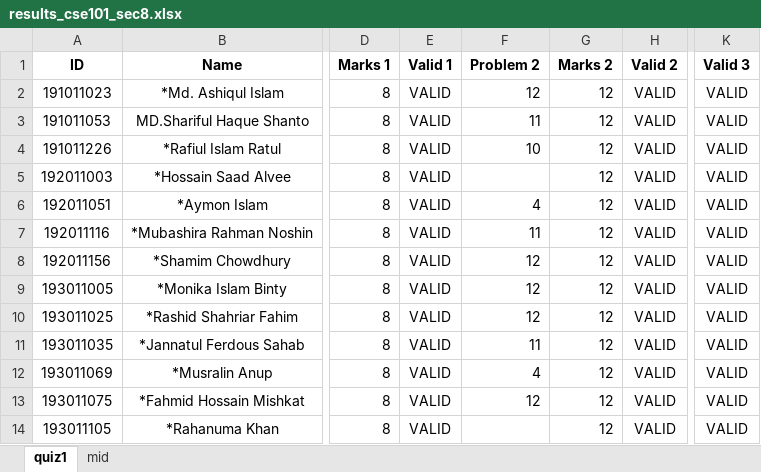
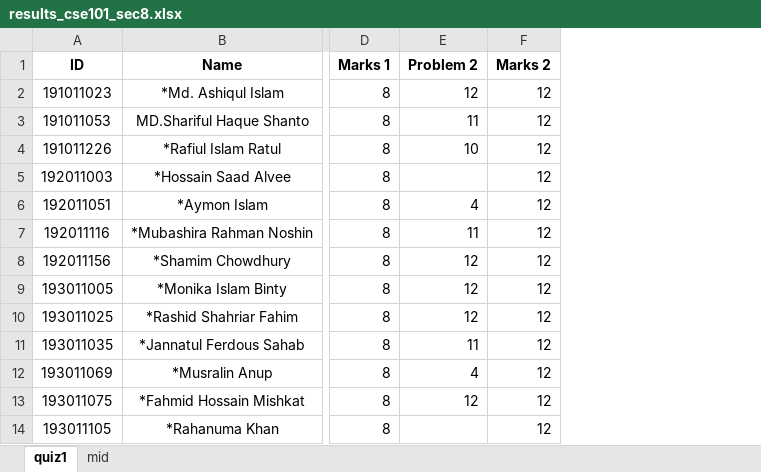
Before and after one commit to SatyakiDas/ulab_course_materials, an Excel workbook: FALL 19/CSE 101 Non CSE/results_cse101_sec8.xlsx, sheet quiz1, drawn as a sheet; only a part is shown, gaps mark what is left out; values as stored, in another font and other column widths than the file's, no borders; conditional formats not drawn; the diff names each change by its address in the sheet, - before the commit and + after, or states it on an @@ line.

Commit message:
modified validation in excel

```diff
--- a/FALL 19/CSE 101 Non CSE/results_cse101_sec8.xlsx (sheet quiz1)
+++ b/FALL 19/CSE 101 Non CSE/results_cse101_sec8.xlsx (sheet quiz1)
-column E (Valid 1), rows 2-14: all VALID
-column H (Valid 2), rows 2-14: all VALID
-column K (Valid 3), rows 2-14: all VALID
```
Also changed, not shown: sheet mid, formulas that keep their value, FALL 19/CSE 101/results_cse101_sec9.xlsx, FALL 19/CSE 104/results_cse104_sec1.xlsx, 3 other files.
